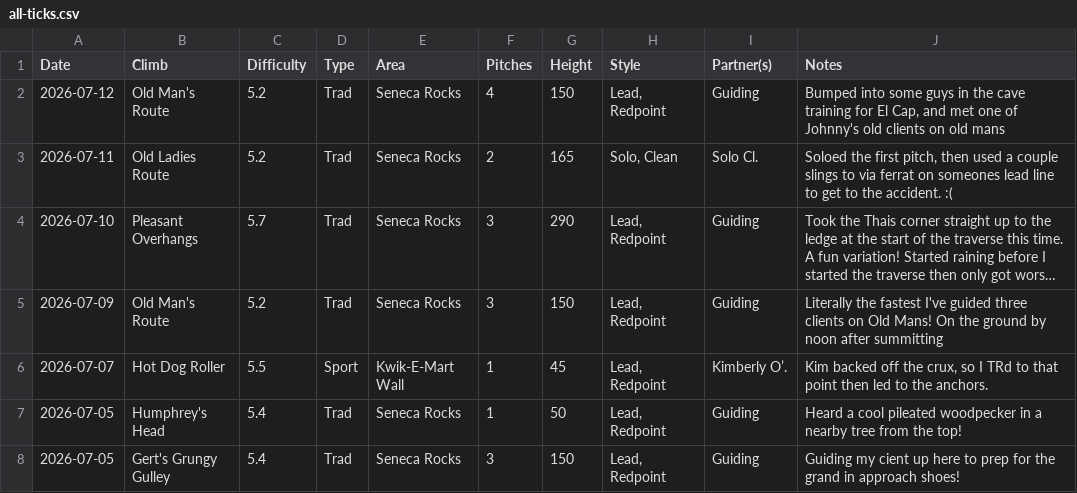
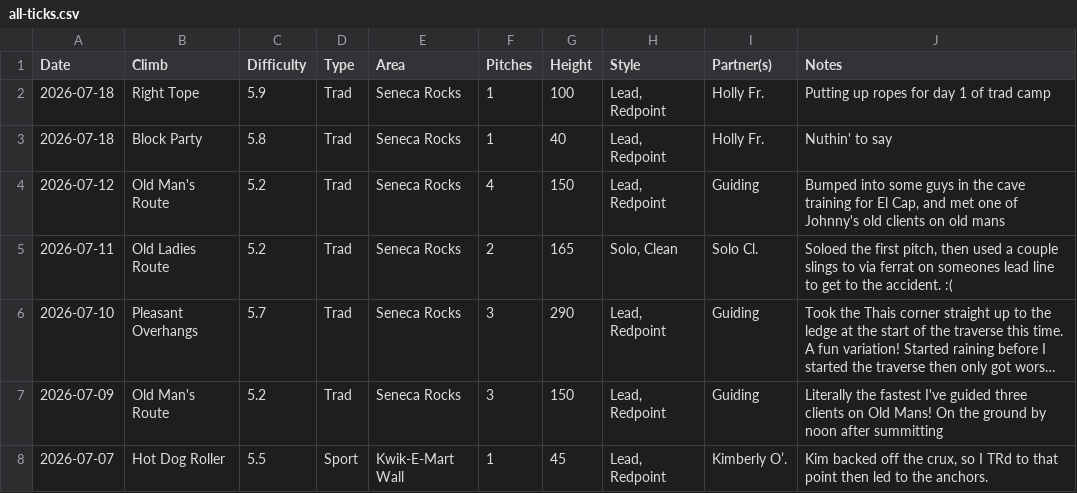
Before and after one commit to achiquit/websitejazzhands, a CSV file: climbing/data/all-ticks.csv, drawn as a sheet; only a part is shown; the shorter side is filled out with more unchanged rows; long unchanged cells end in …; the diff names each change by its address in the sheet, - before the commit and + after, or states it on an @@ line.

```diff
--- a/climbing/data/all-ticks.csv
+++ b/climbing/data/all-ticks.csv
+row 2: 2026-07-18 | Right Tope | 5.9 | Trad | Seneca Rocks | 1 | 100 | Lead, Redpoint | Holly Fr. | Putting up ropes for day 1 of trad camp
+row 3: 2026-07-18 | Block Party | 5.8 | Trad | Seneca Rocks | 1 | 40 | Lead, Redpoint | Holly Fr. | Nuthin' to say
```
Also changed, not shown: climbing/data/all-time-stats.csv, climbing/data/partner-leaderboard.csv, 12 other files.
